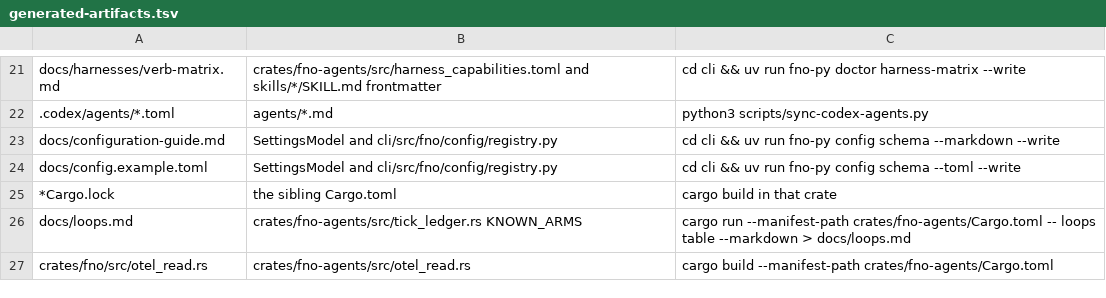
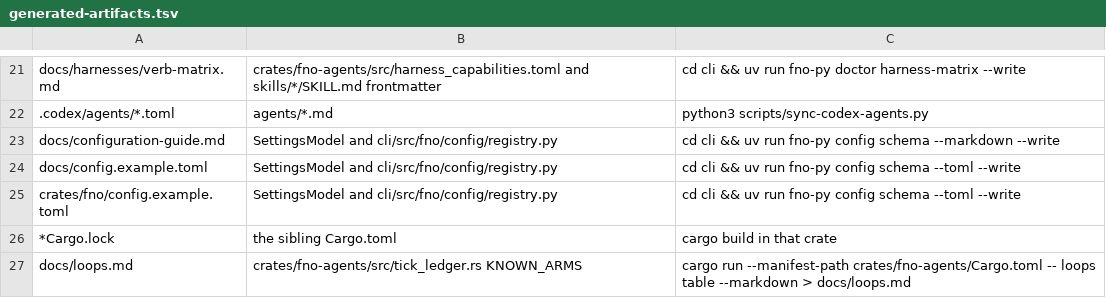
Before and after one commit to bllshttng/footnote, a TSV file: generated-artifacts.tsv, drawn as a sheet; only a part is shown, gaps mark what is left out; the shorter side is filled out with more unchanged rows.

Commit message:
fix(setup): the five codex review findings and two gate misses
A configured backlog.id_prefix is never overwritten (the write guard
now reads the config files, not the shipped default); FNO_NO_WIRE
skips the setup pass in both installers; a partial --only pass writes
no done markers; the verified-install fast path runs setup too; the
contributor checkout is detected from the repo root; the hook drops
its hardcoded state-root path (the verb owns the marker, the
attempted-marker caps the spawn); and the embedded example lands a
generated-artifacts row.

```diff
--- a/generated-artifacts.tsv
+++ b/generated-artifacts.tsv
@@ -24,2 +24,3 @@ docs/configuration-guide.md	SettingsModel and cli/src/fno/config/registry.py	cd
 docs/config.example.toml	SettingsModel and cli/src/fno/config/registry.py	cd cli && uv run fno-py config schema --toml --write
+crates/fno/config.example.toml	SettingsModel and cli/src/fno/config/registry.py	cd cli && uv run fno-py config schema --toml --write
 *Cargo.lock	the sibling Cargo.toml	cargo build in that crate
```
Also changed, not shown: 5 other files.
